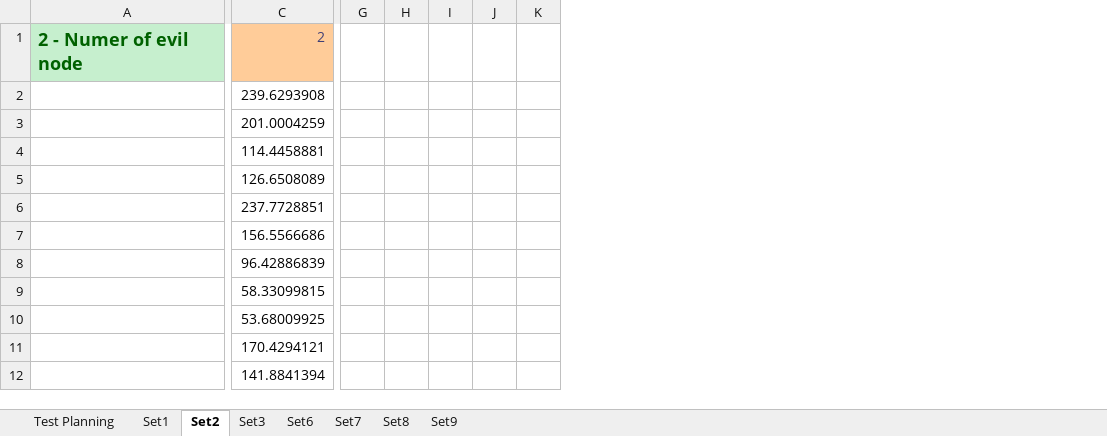
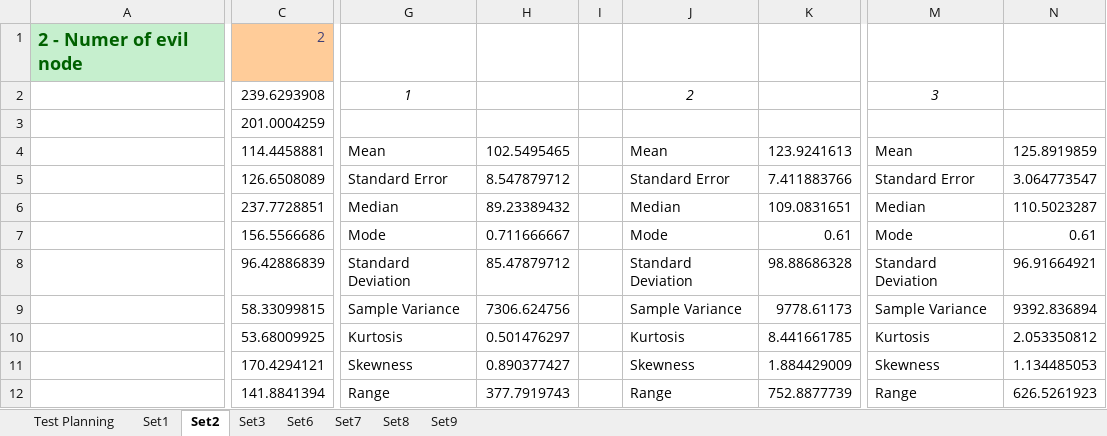
Before and after one commit to Tribler/trustchain-simulator, an Excel workbook: Data Collections/Data Collection Sim 0.xlsx, sheet Set2, drawn as a sheet; only a part is shown, gaps mark what is left out; values as stored, in another font and other column widths than the file's, no borders; charts and pictures not drawn; removed rows and columns are numbered as before the commit, all else as after; the diff covers the shown part only; the diff names each change by its address in the sheet, - before the commit and + after, or states it on an @@ line.

```diff
--- a/Data Collections/Data Collection Sim 0.xlsx (sheet Set2)
+++ b/Data Collections/Data Collection Sim 0.xlsx (sheet Set2)
-column G, empty
-column H, empty
-column I, empty
-column J, empty
-column K, empty
+column G, rows 2-12: 1 |  | Mean | Standard Error | Median | Mode | Standard Deviation | Sample Variance | Kurtosis | Skewness | Range
+column H, rows 4-12: 102.5495465 | 8.547879712 | 89.23389432 | 0.711666667 | 85.47879712 | 7306.624756 | 0.501476297 | 0.890377427 | 377.7919743
+column I, empty
+column J, rows 2-12: 2 |  | Mean | Standard Error | Median | Mode | Standard Deviation | Sample Variance | Kurtosis | Skewness | Range
+column K, rows 4-12: 123.9241613 | 7.411883766 | 109.0831651 | 0.61 | 98.88686328 | 9778.61173 | 8.441661785 | 1.884429009 | 752.8877739
+column M, rows 2-12: 3 |  | Mean | Standard Error | Median | Mode | Standard Deviation | Sample Variance | Kurtosis | Skewness | Range
+column N, rows 4-12: 125.8919859 | 3.064773547 | 110.5023287 | 0.61 | 96.91664921 | 9392.836894 | 2.053350812 | 1.134485053 | 626.5261923
```
Also changed, not shown: 4 added columns elsewhere in this sheet, sheet Set8, sheet Set1, sheet Set3, sheet Set7, sheet Set6, sheet Set9, 1 more sheet, charts or pictures, Data Collections/Data Collection Sim 1.xlsx.
